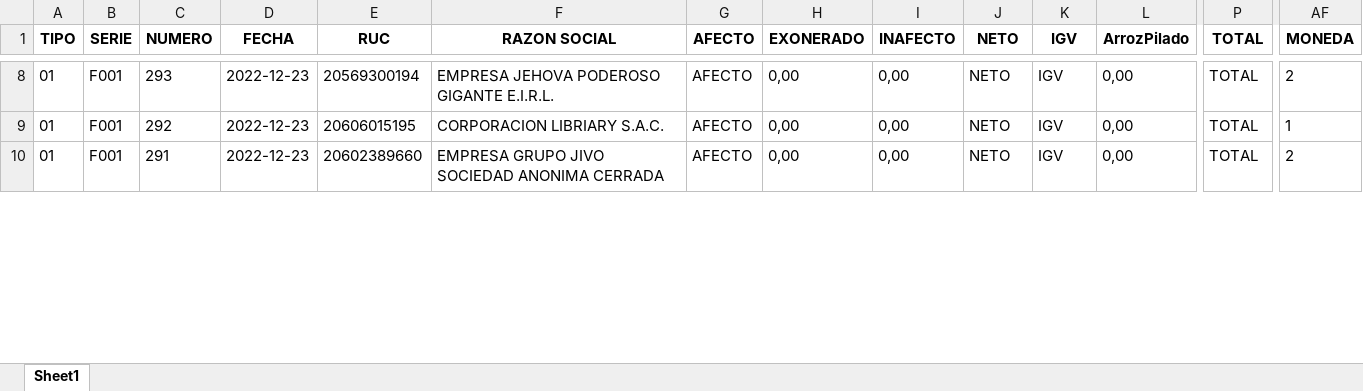
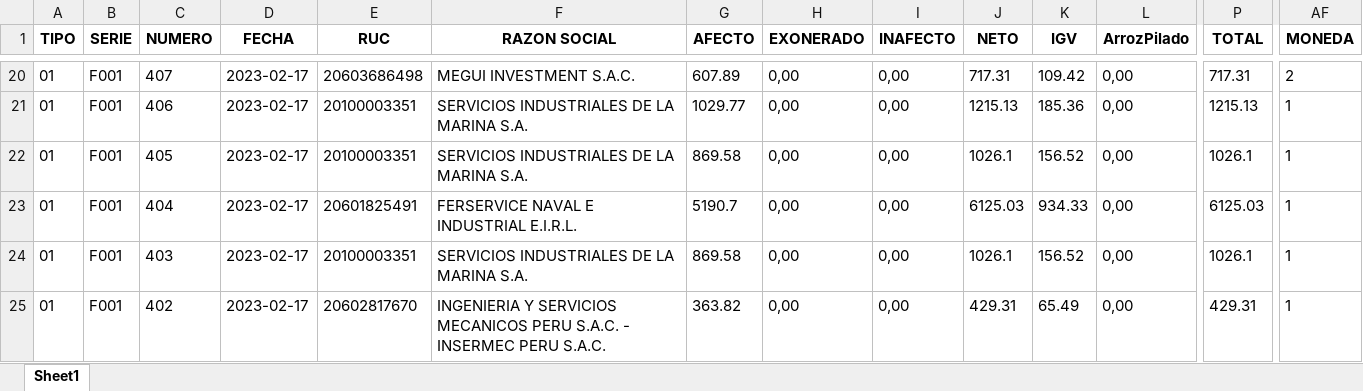
Before and after one commit to afsr2497/sistema_ventas, an Excel workbook: info_excel.xlsx, sheet Sheet1, drawn as a sheet; only a part is shown, gaps mark what is left out; values as stored, in another font and other column widths than the file's, no borders; addresses are those after the commit; rows hold the shown columns only; the diff covers the shown part only; the diff names each change by its address in the sheet, - before the commit and + after, or states it on an @@ line.

```diff
--- a/info_excel.xlsx (sheet Sheet1)
+++ b/info_excel.xlsx (sheet Sheet1)
-C20 (NUMERO): 293
+C20 (NUMERO): 407
-D20 (FECHA): 2022-12-23
+D20 (FECHA): 2023-02-17
-E20 (RUC): 20569300194
+E20 (RUC): 20603686498
-F20 (RAZON SOCIAL): EMPRESA JEHOVA PODEROSO GIGANTE E.I.R.L.
+F20 (RAZON SOCIAL): MEGUI INVESTMENT S.A.C.
-G20 (AFECTO): AFECTO
+G20 (AFECTO): 607.89
-J20 (NETO): NETO
+J20 (NETO): 717.31
-K20 (IGV): IGV
+K20 (IGV): 109.42
-P20 (TOTAL): TOTAL
+P20 (TOTAL): 717.31
+row 21: 01 | F001 | 406 | 2023-02-17 | 20100003351 | SERVICIOS INDUSTRIALES DE LA MARINA S.A. | 1029.77 | 0,00 | 0,00 | 1215.13 | 185.36 | 0,00 | 1215.13 | 1
+row 22: 01 | F001 | 405 | 2023-02-17 | 20100003351 | SERVICIOS INDUSTRIALES DE LA MARINA S.A. | 869.58 | 0,00 | 0,00 | 1026.1 | 156.52 | 0,00 | 1026.1 | 1
-C23 (NUMERO): 292
+C23 (NUMERO): 404
-D23 (FECHA): 2022-12-23
+D23 (FECHA): 2023-02-17
-E23 (RUC): 20606015195
+E23 (RUC): 20601825491
-F23 (RAZON SOCIAL): CORPORACION LIBRIARY S.A.C.
+F23 (RAZON SOCIAL): FERSERVICE NAVAL E INDUSTRIAL E.I.R.L.
-G23 (AFECTO): AFECTO
+G23 (AFECTO): 5190.7
-J23 (NETO): NETO
+J23 (NETO): 6125.03
-K23 (IGV): IGV
+K23 (IGV): 934.33
-P23 (TOTAL): TOTAL
+P23 (TOTAL): 6125.03
+row 24: 01 | F001 | 403 | 2023-02-17 | 20100003351 | SERVICIOS INDUSTRIALES DE LA MARINA S.A. | 869.58 | 0,00 | 0,00 | 1026.1 | 156.52 | 0,00 | 1026.1 | 1
-C25 (NUMERO): 291
+C25 (NUMERO): 402
-D25 (FECHA): 2022-12-23
+D25 (FECHA): 2023-02-17
-E25 (RUC): 20602389660
+E25 (RUC): 20602817670
-F25 (RAZON SOCIAL): EMPRESA GRUPO JIVO SOCIEDAD ANONIMA CERRADA
+F25 (RAZON SOCIAL): INGENIERIA Y SERVICIOS MECANICOS PERU S.A.C. - INSERMEC PERU S.A.C.
-G25 (AFECTO): AFECTO
+G25 (AFECTO): 363.82
-J25 (NETO): NETO
+J25 (NETO): 429.31
-K25 (IGV): IGV
+K25 (IGV): 65.49
-P25 (TOTAL): TOTAL
+P25 (TOTAL): 429.31
-AF25 (MONEDA): 2
+AF25 (MONEDA): 1
```
Also changed, not shown: 17 added rows and 307 edited cells elsewhere in this sheet, 2 other files.
